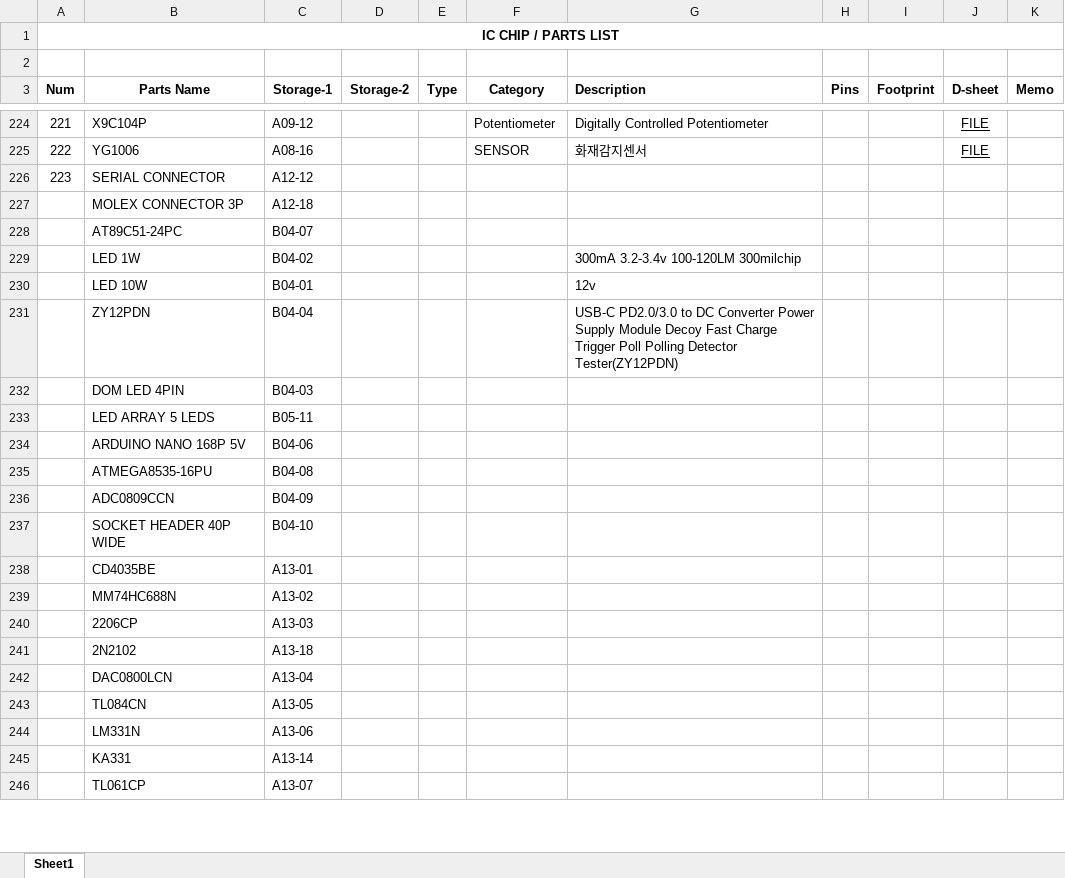
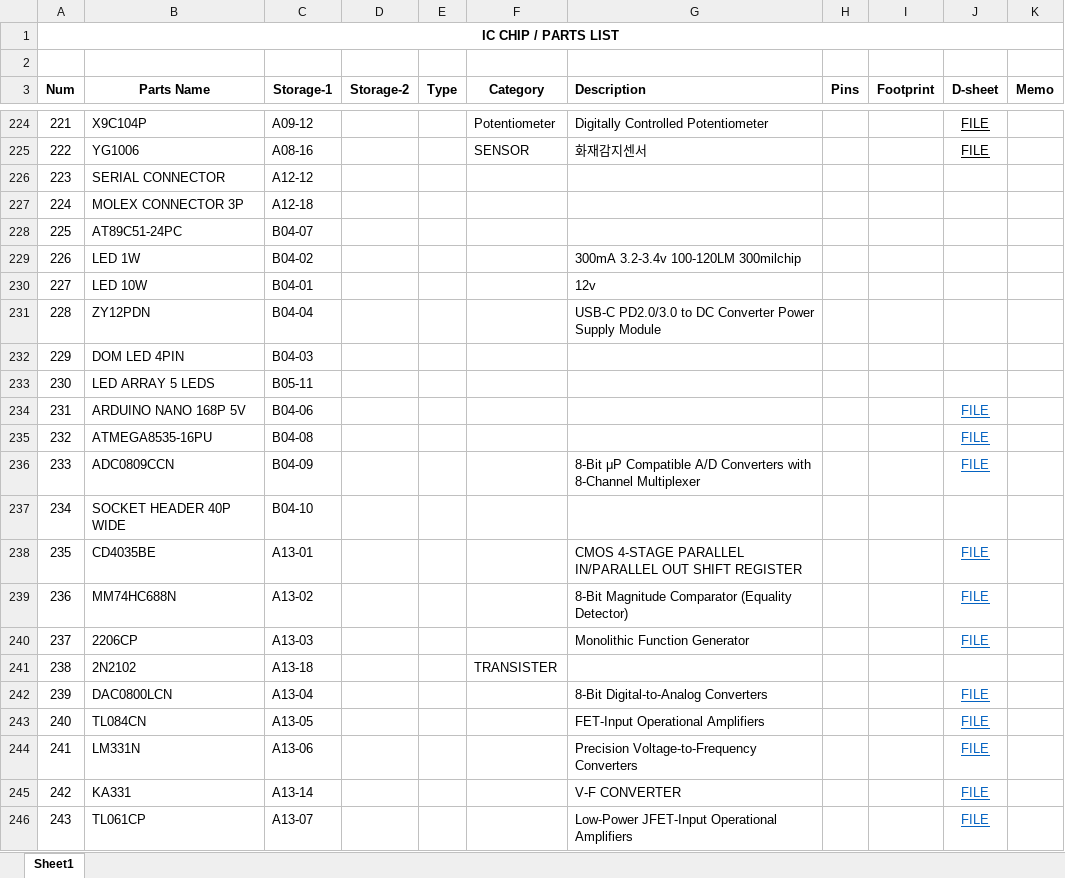
Before and after one commit to uki0327/datasheets, an Excel workbook: 00. PARTS LIST.xlsx, sheet Sheet1, drawn as a sheet; only a part is shown, gaps mark what is left out; values as stored, in another font and other column widths than the file's, no borders; removed rows and columns are numbered as before the commit, all else as after; the diff covers the shown part only; the diff names each change by its address in the sheet, - before the commit and + after, or states it on an @@ line.

```diff
--- a/00. PARTS LIST.xlsx (sheet Sheet1)
+++ b/00. PARTS LIST.xlsx (sheet Sheet1)
-A227 (Num): (empty)
+A227 (Num): 224
-A228 (Num): (empty)
+A228 (Num): 225
-A229 (Num): (empty)
+A229 (Num): 226
-A230 (Num): (empty)
+A230 (Num): 227
-A231 (Num): (empty)
+A231 (Num): 228
-G231 (Description): …Supply Module Decoy Fast Charge Trigger Poll Polling Detector Tester(ZY12PDN)
+G231 (Description): …Supply Module
-A232 (Num): (empty)
+A232 (Num): 229
-A233 (Num): (empty)
+A233 (Num): 230
-A234 (Num): (empty)
+A234 (Num): 231
-J234:J235 (D-sheet): (empty)
+J234:J235 (D-sheet): FILE
-A235 (Num): (empty)
+A235 (Num): 232
-row 236:  | ADC0809CCN | B04-09
+row 236: 233 | ADC0809CCN | B04-09 |  |  |  | 8-Bit μP Compatible A/D Converters with 8-Channel Multiplexer |  |  | FILE
-A237 (Num): (empty)
+A237 (Num): 234
-row 238:  | CD4035BE | A13-01
-row 239:  | MM74HC688N | A13-02
-row 240:  | 2206CP | A13-03
-row 241:  | 2N2102 | A13-18
-row 242:  | DAC0800LCN | A13-04
-row 243:  | TL084CN | A13-05
-row 244:  | LM331N | A13-06
-row 245:  | KA331 | A13-14
-row 246:  | TL061CP | A13-07
+row 238: 235 | CD4035BE | A13-01 |  |  |  | CMOS 4-STAGE PARALLEL IN/PARALLEL OUT SHIFT REGISTER |  |  | FILE
+row 239: 236 | MM74HC688N | A13-02 |  |  |  | 8-Bit Magnitude Comparator (Equality Detector) |  |  | FILE
+row 240: 237 | 2206CP | A13-03 |  |  |  | Monolithic Function Generator |  |  | FILE
+row 241: 238 | 2N2102 | A13-18 |  |  | TRANSISTER
+row 242: 239 | DAC0800LCN | A13-04 |  |  |  | 8-Bit Digital-to-Analog Converters |  |  | FILE
+row 243: 240 | TL084CN | A13-05 |  |  |  | FET-Input Operational Amplifiers |  |  | FILE
+row 244: 241 | LM331N | A13-06 |  |  |  | Precision Voltage-to-Frequency Converters |  |  | FILE
+row 245: 242 | KA331 | A13-14 |  |  |  | V-F CONVERTER |  |  | FILE
+row 246: 243 | TL061CP | A13-07 |  |  |  | Low-Power JFET-Input Operational Amplifiers |  |  | FILE
```
Also changed, not shown: 5 added rows, 5 removed rows, 37 edited cells and cell formats elsewhere in this sheet, 16 other files.
